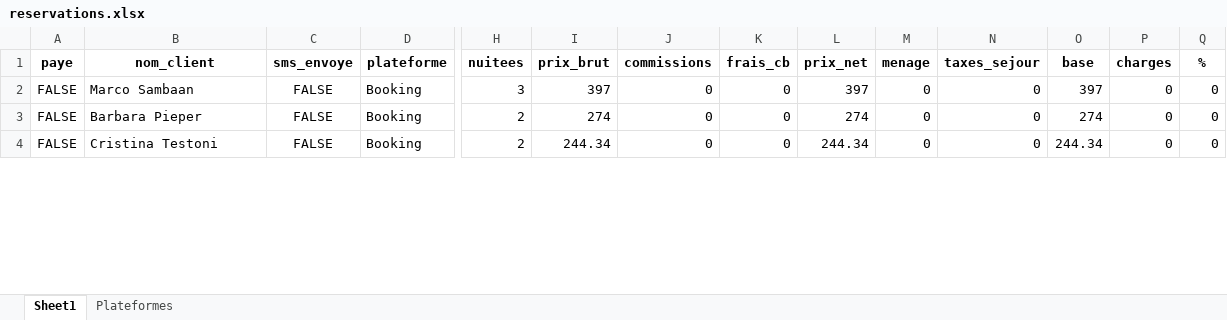
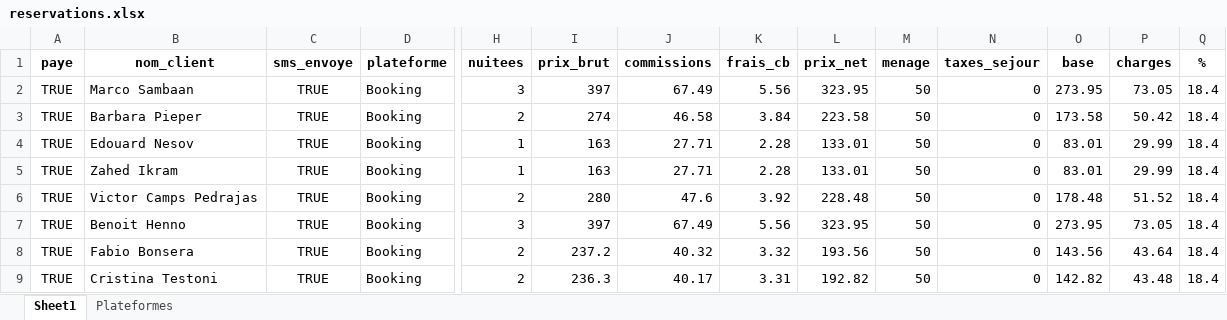
Before and after one commit to charleytrigano/streamlit-reservations, an Excel workbook: reservations.xlsx, sheet Sheet1, drawn as a sheet; only a part is shown, gaps mark what is left out; values as stored, in another font and other column widths than the file's, no borders; addresses are those after the commit; rows hold the shown columns only; the diff covers the shown part only; the diff names each change by its address in the sheet, - before the commit and + after, or states it on an @@ line.

Commit message:
Add files via upload

```diff
--- a/reservations.xlsx (sheet Sheet1)
+++ b/reservations.xlsx (sheet Sheet1)
-A2:A3 (paye): FALSE
+A2:A3 (paye): TRUE
-C2:C3 (sms_envoye): FALSE
+C2:C3 (sms_envoye): TRUE
-J2 (commissions): 0
+J2 (commissions): 67.49
-K2 (frais_cb): 0
+K2 (frais_cb): 5.56
-L2 (prix_net): 397
+L2 (prix_net): 323.95
-M2:M3 (menage): 0
+M2:M3 (menage): 50
-O2 (base): 397
+O2 (base): 273.95
-P2 (charges): 0
+P2 (charges): 73.05
-Q2:Q3 (%): 0
+Q2:Q3 (%): 18.4
-J3 (commissions): 0
+J3 (commissions): 46.58
-K3 (frais_cb): 0
+K3 (frais_cb): 3.84
-L3 (prix_net): 274
+L3 (prix_net): 223.58
-O3 (base): 274
+O3 (base): 173.58
-P3 (charges): 0
+P3 (charges): 50.42
+row 4: TRUE | Edouard Nesov | TRUE | Booking | 1 | 163 | 27.71 | 2.28 | 133.01 | 50 | 0 | 83.01 | 29.99 | 18.4
+row 5: TRUE | Zahed Ikram | TRUE | Booking | 1 | 163 | 27.71 | 2.28 | 133.01 | 50 | 0 | 83.01 | 29.99 | 18.4
+row 6: TRUE | Victor Camps Pedrajas | TRUE | Booking | 2 | 280 | 47.6 | 3.92 | 228.48 | 50 | 0 | 178.48 | 51.52 | 18.4
+row 7: TRUE | Benoit Henno | TRUE | Booking | 3 | 397 | 67.49 | 5.56 | 323.95 | 50 | 0 | 273.95 | 73.05 | 18.4
+row 8: TRUE | Fabio Bonsera | TRUE | Booking | 2 | 237.2 | 40.32 | 3.32 | 193.56 | 50 | 0 | 143.56 | 43.64 | 18.4
-A9 (paye): FALSE
+A9 (paye): TRUE
-C9 (sms_envoye): FALSE
+C9 (sms_envoye): TRUE
-I9 (prix_brut): 244.34
+I9 (prix_brut): 236.3
-J9 (commissions): 0
+J9 (commissions): 40.17
-K9 (frais_cb): 0
+K9 (frais_cb): 3.31
-L9 (prix_net): 244.34
+L9 (prix_net): 192.82
-M9 (menage): 0
+M9 (menage): 50
-O9 (base): 244.34
+O9 (base): 142.82
-P9 (charges): 0
+P9 (charges): 43.48
-Q9 (%): 0
+Q9 (%): 18.4
```
Also changed, not shown: 9 added rows and 406 edited cells elsewhere in this sheet, sheet Plateformes.
